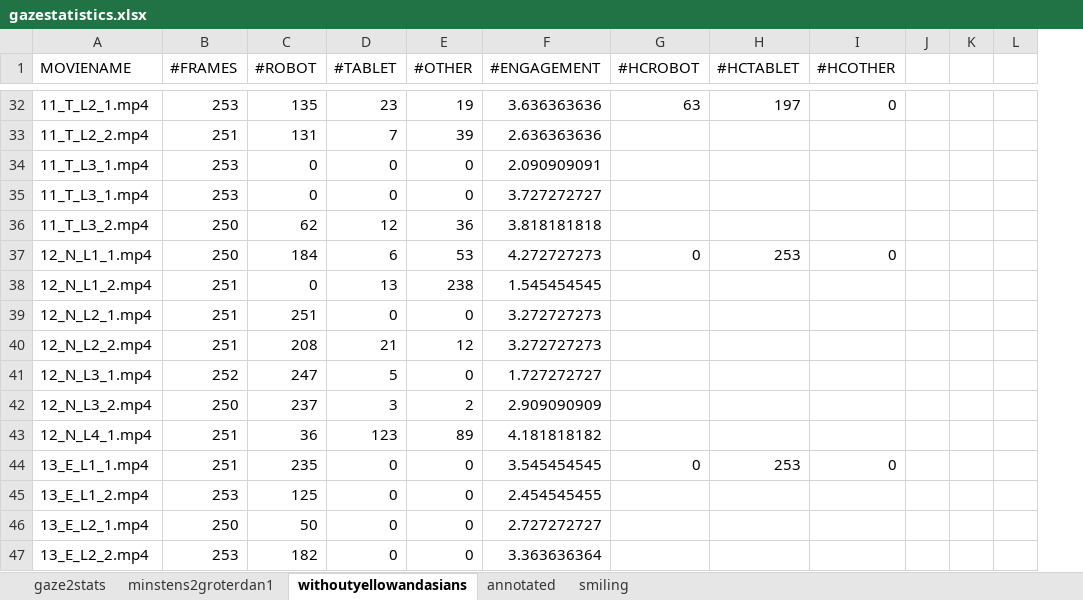
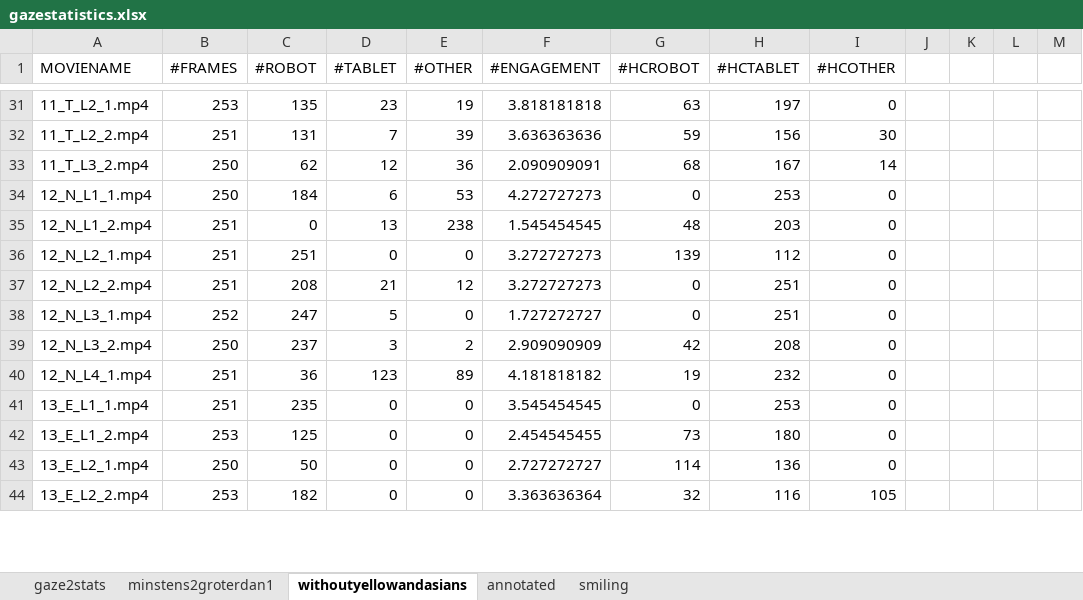
Before and after one commit to pieterwolfert/engagement-l2tor, an Excel workbook: gazestatistics.xlsx, sheet withoutyellowandasians, drawn as a sheet; only a part is shown, gaps mark what is left out; values as stored, in another font and other column widths than the file's, no borders; removed rows and columns are numbered as before the commit, all else as after; the diff covers the shown part only; the diff names each change by its address in the sheet, - before the commit and + after, or states it on an @@ line.

```diff
--- a/gazestatistics.xlsx (sheet withoutyellowandasians)
+++ b/gazestatistics.xlsx (sheet withoutyellowandasians)
-column L, empty
+column L, empty
+column M, empty
-F31 (#ENGAGEMENT): 3.636363636
+F31 (#ENGAGEMENT): 3.818181818
-F32 (#ENGAGEMENT): 2.636363636
+F32 (#ENGAGEMENT): 3.636363636
-G32 (#HCROBOT): (empty)
+G32 (#HCROBOT): 59
-H32 (#HCTABLET): (empty)
+H32 (#HCTABLET): 156
-I32 (#HCOTHER): (empty)
+I32 (#HCOTHER): 30
-row 34: 11_T_L3_1.mp4 | 253 | 0 | 0 | 0 | 2.090909091
-row 35: 11_T_L3_1.mp4 | 253 | 0 | 0 | 0 | 3.727272727
-F33 (#ENGAGEMENT): 3.818181818
+F33 (#ENGAGEMENT): 2.090909091
-G33 (#HCROBOT): (empty)
+G33 (#HCROBOT): 68
-H33 (#HCTABLET): (empty)
+H33 (#HCTABLET): 167
-I33 (#HCOTHER): (empty)
+I33 (#HCOTHER): 14
-G35 (#HCROBOT): (empty)
+G35 (#HCROBOT): 48
-H35 (#HCTABLET): (empty)
+H35 (#HCTABLET): 203
-I35:I40 (#HCOTHER): (empty)
+I35:I40 (#HCOTHER): 0
-G36 (#HCROBOT): (empty)
+G36 (#HCROBOT): 139
-H36 (#HCTABLET): (empty)
+H36 (#HCTABLET): 112
-G37:G38 (#HCROBOT): (empty)
+G37:G38 (#HCROBOT): 0
-H37:H38 (#HCTABLET): (empty)
+H37:H38 (#HCTABLET): 251
-G39 (#HCROBOT): (empty)
+G39 (#HCROBOT): 42
-H39 (#HCTABLET): (empty)
+H39 (#HCTABLET): 208
-G40 (#HCROBOT): (empty)
+G40 (#HCROBOT): 19
-H40 (#HCTABLET): (empty)
+H40 (#HCTABLET): 232
-G42 (#HCROBOT): (empty)
+G42 (#HCROBOT): 73
-H42 (#HCTABLET): (empty)
+H42 (#HCTABLET): 180
-I42:I43 (#HCOTHER): (empty)
+I42:I43 (#HCOTHER): 0
-G43 (#HCROBOT): (empty)
+G43 (#HCROBOT): 114
-H43 (#HCTABLET): (empty)
+H43 (#HCTABLET): 136
-G44 (#HCROBOT): (empty)
+G44 (#HCROBOT): 32
-H44 (#HCTABLET): (empty)
+H44 (#HCTABLET): 116
-I44 (#HCOTHER): (empty)
+I44 (#HCOTHER): 105
```
Also changed, not shown: 1 removed row and 83 edited cells elsewhere in this sheet, sheet annotated, sheet gaze2stats, sheet minstens2groterdan1, charts or pictures, 1 other file.
